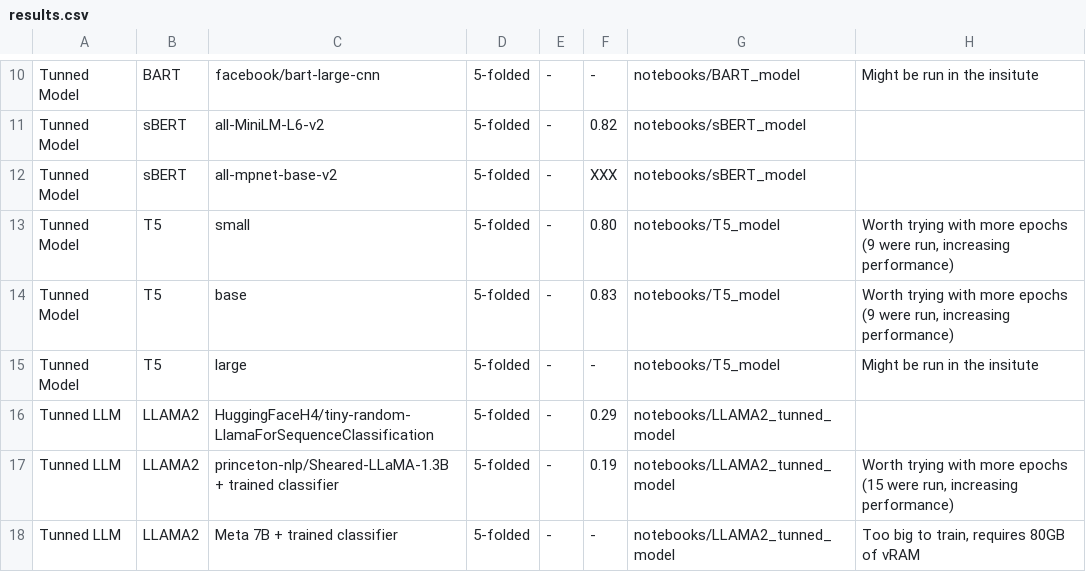
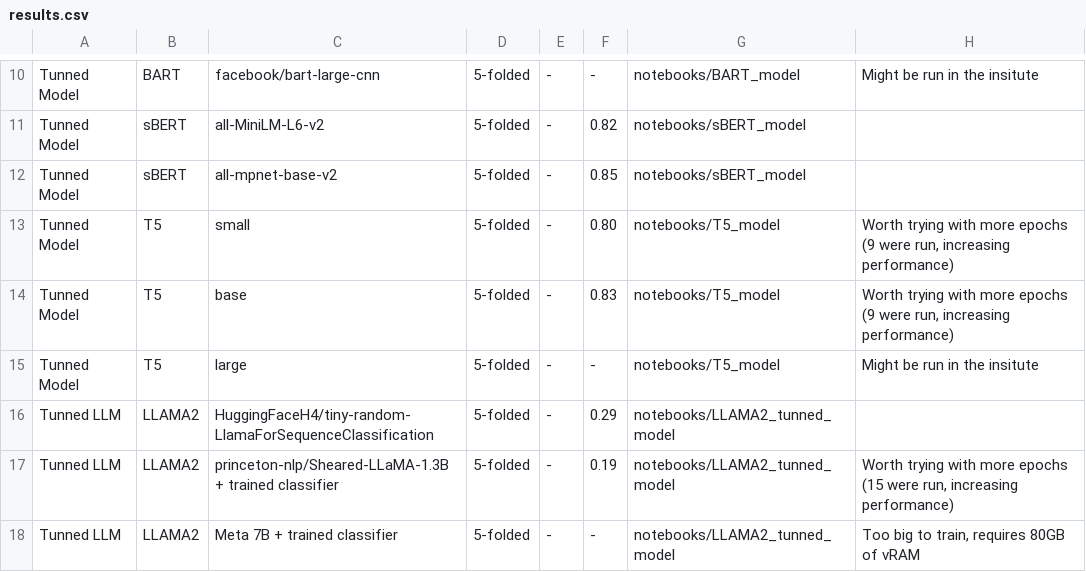
Before and after one commit to Helingc/SentencesRelatedness24, a CSV file: results.csv, drawn as a sheet; only a part is shown, gaps mark what is left out.

Commit message:
[Add] Uploaded results

```diff
--- a/results.csv
+++ b/results.csv
@@ -11,3 +11,3 @@ Tunned Model,BART,facebook/bart-large-cnn,5-folded,-,-,notebooks/BART_model,Migh
 Tunned Model,sBERT,all-MiniLM-L6-v2,5-folded,-,0.82,notebooks/sBERT_model,
-Tunned Model,sBERT,all-mpnet-base-v2,5-folded,-,XXX,notebooks/sBERT_model,
+Tunned Model,sBERT,all-mpnet-base-v2,5-folded,-,0.85,notebooks/sBERT_model,
 Tunned Model,T5,small,5-folded,-,0.80,notebooks/T5_model,"Worth trying with more epochs (9 were run, increasing performance)"
```
